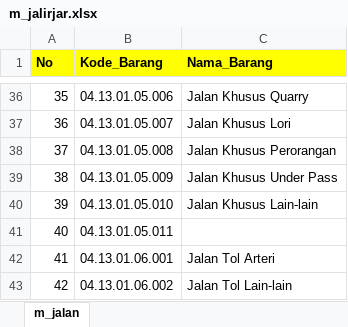
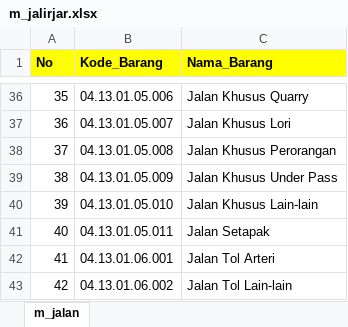
Before and after one commit to fr4g3d/MyDocs, an Excel workbook: Data SisTaBang/m_jalirjar.xlsx, sheet m_jalan, drawn as a sheet; only a part is shown, gaps mark what is left out; values as stored, in another font and other column widths than the file's, no borders; the diff names each change by its address in the sheet, - before the commit and + after, or states it on an @@ line.

```diff
--- a/Data SisTaBang/m_jalirjar.xlsx (sheet m_jalan)
+++ b/Data SisTaBang/m_jalirjar.xlsx (sheet m_jalan)
-C41 (Nama_Barang): (empty)
+C41 (Nama_Barang): Jalan Setapak
```
Also changed, not shown: Data SisTaBang/m_skpd.xlsx, 1 other file.
